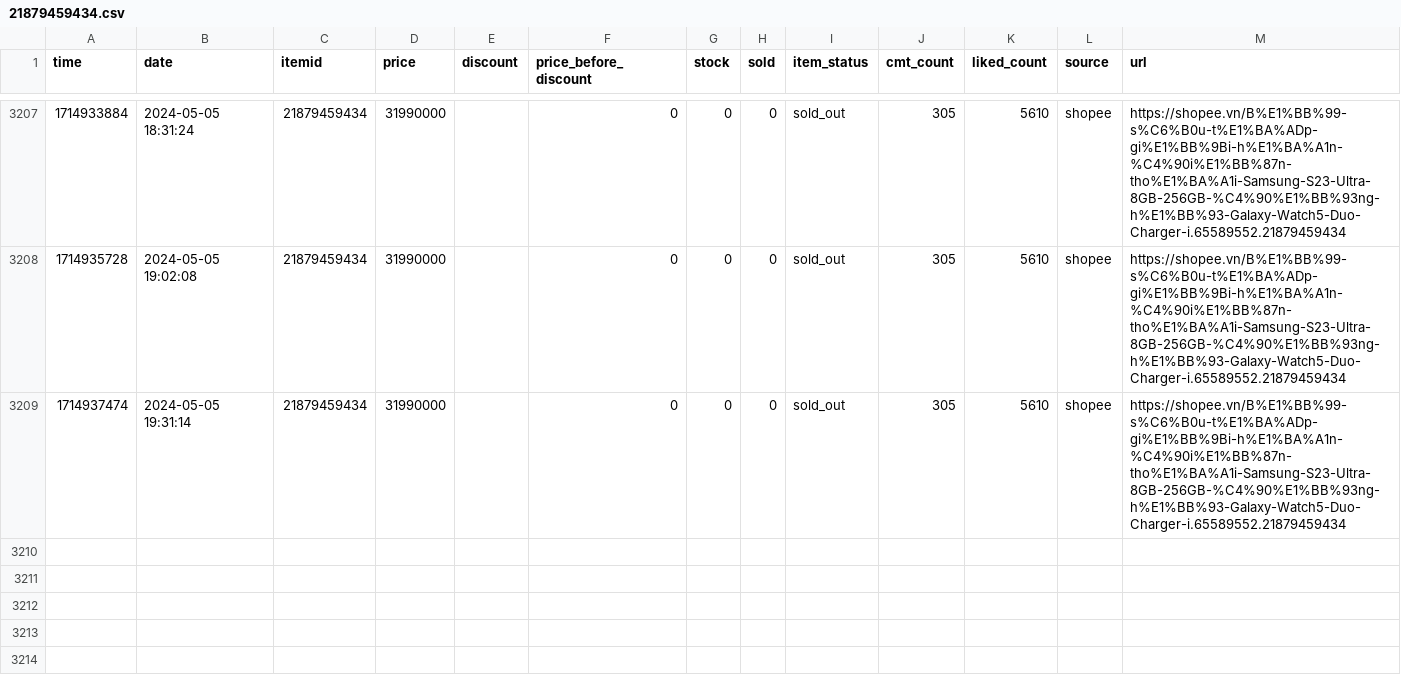
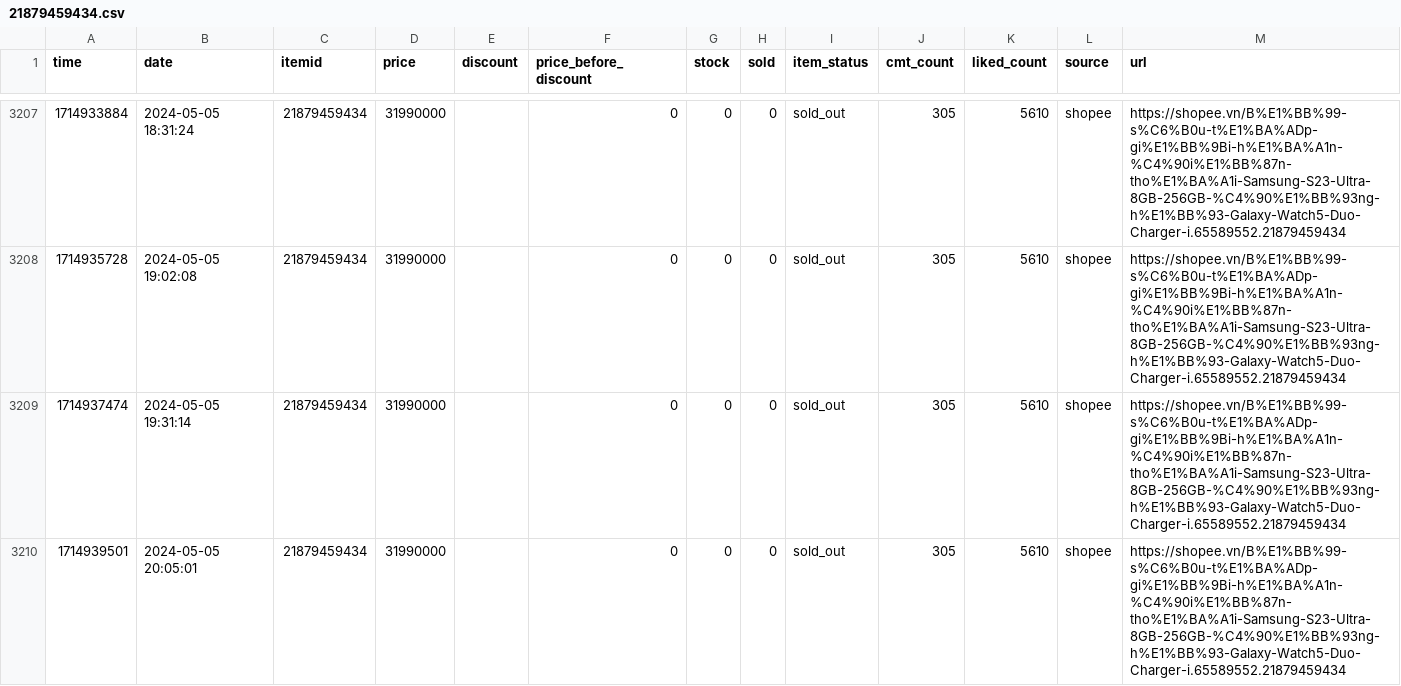
Before and after one commit to zaivi/cicd-tracking-shopee-price, a CSV file: data/history/21879459434.csv, drawn as a sheet; only a part is shown, gaps mark what is left out.

```diff
--- a/data/history/21879459434.csv
+++ b/data/history/21879459434.csv
@@ -3209 +3209,2 @@ time,date,itemid,price,discount,price_before_discount,stock,sold,item_status,cmt
 1714937474,2024-05-05 19:31:14,21879459434,31990000,,0,0,0,sold_out,305,5610,shopee,https://shopee.vn/B%E1%BB%99-s%C6%B0u-t%E1%BA%ADp-gi%E1%BB%9Bi-h%E1%BA%A1n-%C4%90i%E1%BB%87n-tho%E1%BA%A1i-Samsung-S23-Ultra-8GB-256GB-%C4%90%E1%BB%93ng-h%E1%BB%93-Galaxy-Watch5-Duo-Charger-i.65589552.21879459434
+1714939501,2024-05-05 20:05:01,21879459434,31990000,,0,0,0,sold_out,305,5610,shopee,https://shopee.vn/B%E1%BB%99-s%C6%B0u-t%E1%BA%ADp-gi%E1%BB%9Bi-h%E1%BA%A1n-%C4%90i%E1%BB%87n-tho%E1%BA%A1i-Samsung-S23-Ultra-8GB-256GB-%C4%90%E1%BB%93ng-h%E1%BB%93-Galaxy-Watch5-Duo-Charger-i.65589552.21879459434
```
Also changed, not shown: data/history/12542067258.csv, data/history/18849883953.csv, 17 other files.
